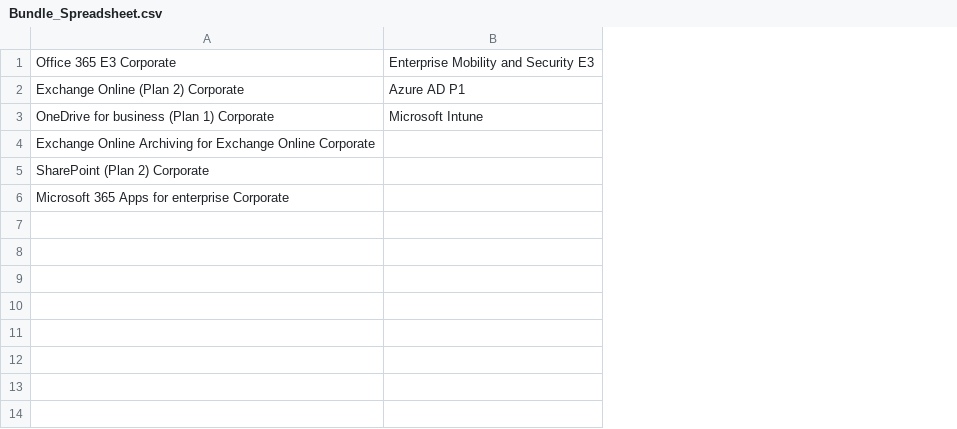
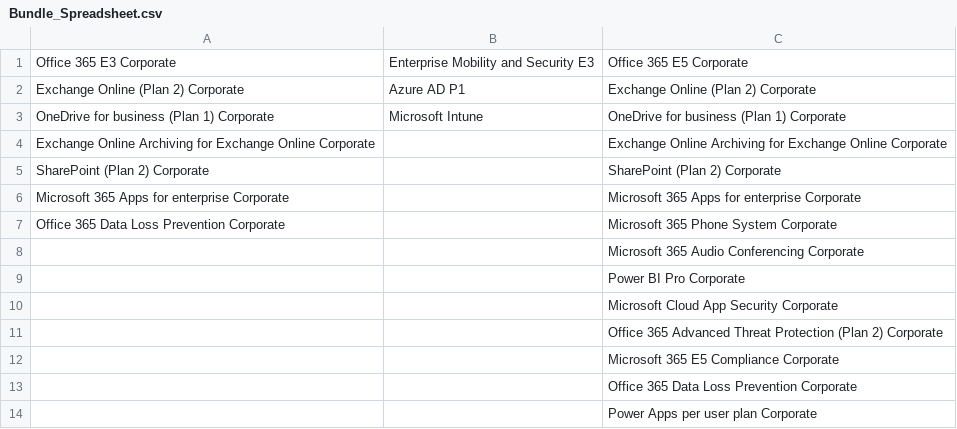
Before and after one commit to Phate1989/AOIT-Internship-ITsavvy, a CSV file: Bundle_Spreadsheet.csv, drawn as a sheet; the diff names each change by its address in the sheet, - before the commit and + after, or states it on an @@ line.

Commit message:
Sub VS Bundle Pricing Done

```diff
--- a/Bundle_Spreadsheet.csv
+++ b/Bundle_Spreadsheet.csv
+column C, rows 1-6: Office 365 E5 Corporate | Exchange Online (Plan 2) Corporate | OneDrive for business (Plan 1) Corporate | Exchange Online Archiving for Exchange Online Corporate | SharePoint (Plan 2) Corporate | Microsoft 365 Apps for enterprise Corporate
+row 7: Office 365 Data Loss Prevention Corporate |  | Microsoft 365 Phone System Corporate
+row 8:  |  | Microsoft 365 Audio Conferencing Corporate
+row 9:  |  | Power BI Pro Corporate
+row 10:  |  | Microsoft Cloud App Security Corporate
+row 11:  |  | Office 365 Advanced Threat Protection (Plan 2) Corporate
+row 12:  |  | Microsoft 365 E5 Compliance Corporate
+row 13:  |  | Office 365 Data Loss Prevention Corporate
+row 14:  |  | Power Apps per user plan Corporate
```
Also changed, not shown: 1 other file.
